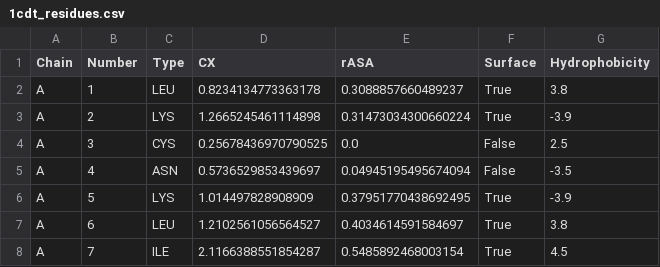
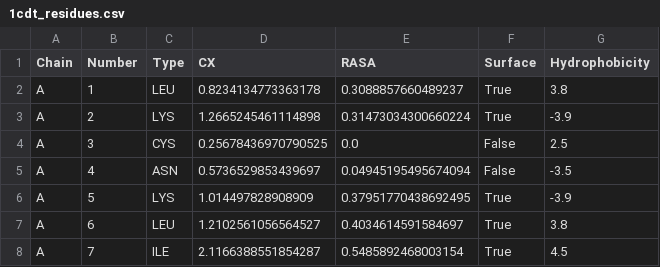
Before and after one commit to egegl/PDB_Analyzer, a CSV file: out/1cdt/1cdt_residues.csv, drawn as a sheet; only a part is shown.

```diff
--- a/out/1cdt/1cdt_residues.csv
+++ b/out/1cdt/1cdt_residues.csv
@@ -1,2 +1,2 @@
-Chain,Number,Type,CX,rASA,Surface,Hydrophobicity
+Chain,Number,Type,CX,RASA,Surface,Hydrophobicity
 A,1,LEU,0.8234134773363178,0.3088857660489237,True,3.8
```
Also changed, not shown: out/1cdt/1cdt_patches.csv, out/1ddz/1ddz_residues.csv, 35 other files.
